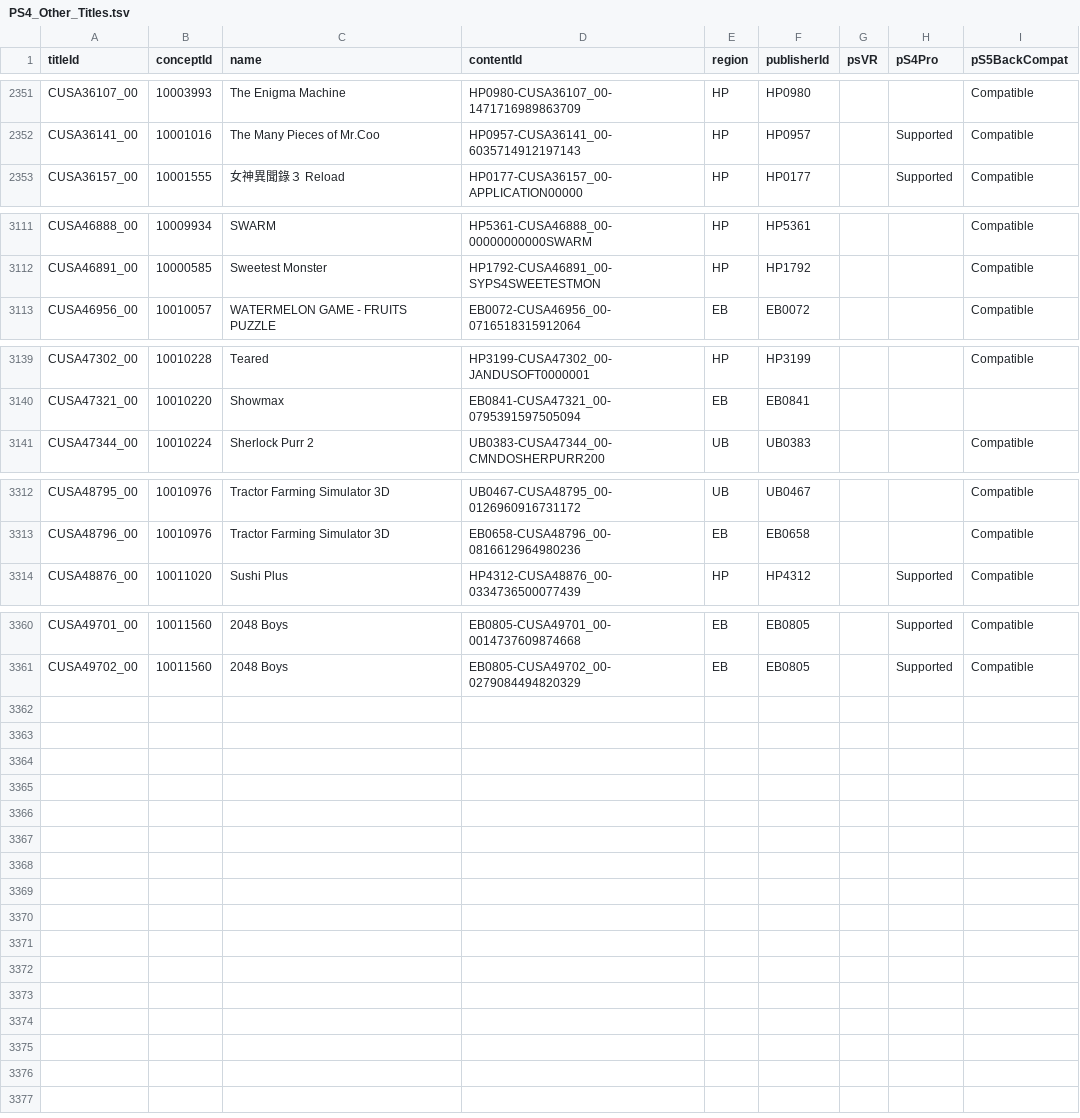
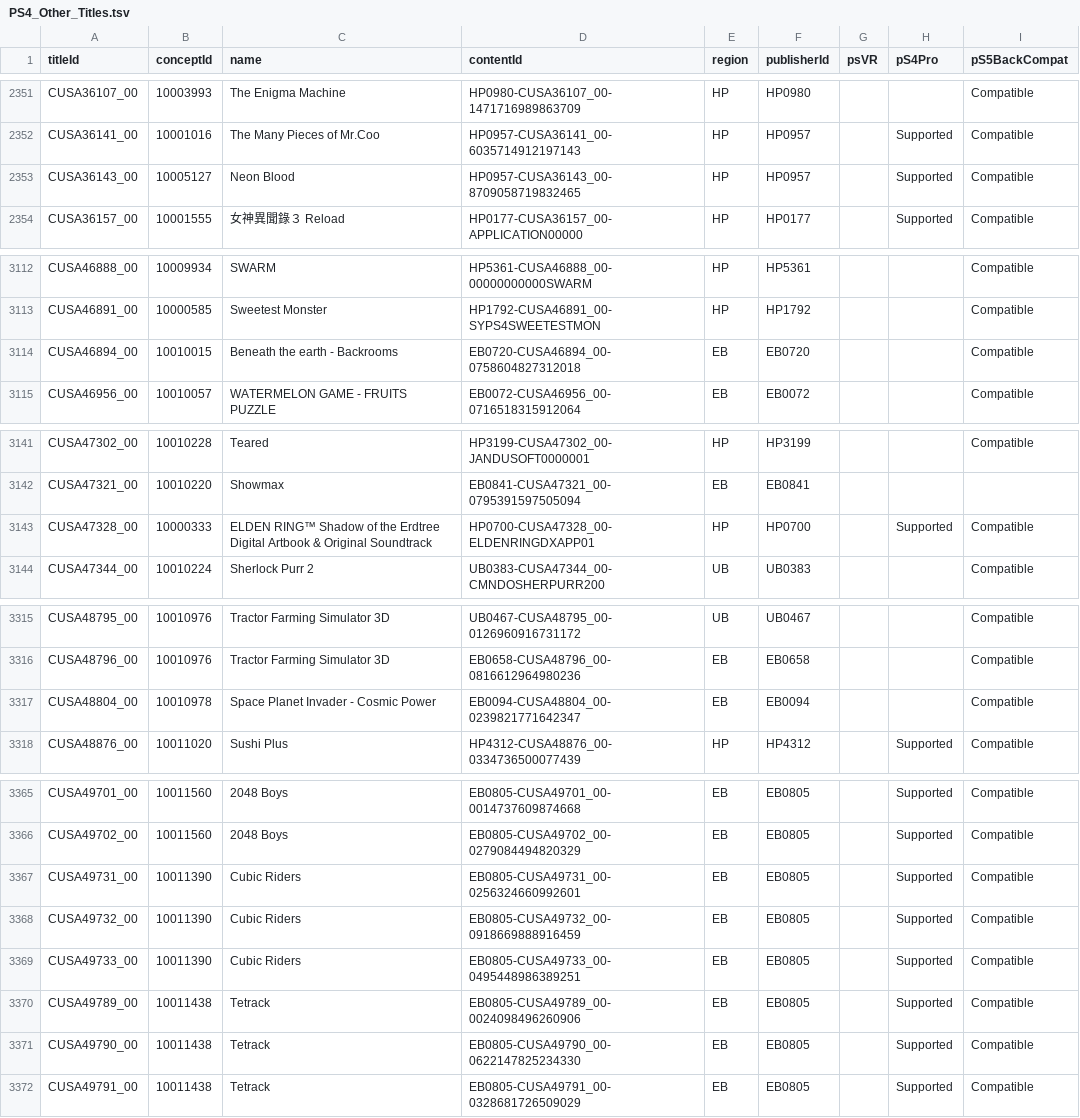
Before and after one commit to andshrew/PlayStation-Titles, a TSV file: Region/Other/PS4_Other_Titles.tsv, drawn as a sheet; only a part is shown, gaps mark what is left out; the diff covers the shown part only; the diff names each change by its address in the sheet, - before the commit and + after, or states it on an @@ line.

Commit message:
Refreshed title data

```diff
--- a/Region/Other/PS4_Other_Titles.tsv
+++ b/Region/Other/PS4_Other_Titles.tsv
+row 2353: CUSA36143_00 | 10005127 | Neon Blood | HP0957-CUSA36143_00-8709058719832465 | HP | HP0957 |  | Supported | Compatible
+row 3114: CUSA46894_00 | 10010015 | Beneath the earth - Backrooms | EB0720-CUSA46894_00-0758604827312018 | EB | EB0720 |  |  | Compatible
+row 3143: CUSA47328_00 | 10000333 | ELDEN RING™ Shadow of the Erdtree Digital Artbook & Original Soundtrack | HP0700-CUSA47328_00-ELDENRINGDXAPP01 | HP | HP0700 |  | Supported | Compatible
+row 3317: CUSA48804_00 | 10010978 | Space Planet Invader - Cosmic Power | EB0094-CUSA48804_00-0239821771642347 | EB | EB0094 |  |  | Compatible
+row 3367: CUSA49731_00 | 10011390 | Cubic Riders | EB0805-CUSA49731_00-0256324660992601 | EB | EB0805 |  | Supported | Compatible
+row 3368: CUSA49732_00 | 10011390 | Cubic Riders | EB0805-CUSA49732_00-0918669888916459 | EB | EB0805 |  | Supported | Compatible
+row 3369: CUSA49733_00 | 10011390 | Cubic Riders | EB0805-CUSA49733_00-0495448986389251 | EB | EB0805 |  | Supported | Compatible
+row 3370: CUSA49789_00 | 10011438 | Tetrack | EB0805-CUSA49789_00-0024098496260906 | EB | EB0805 |  | Supported | Compatible
+row 3371: CUSA49790_00 | 10011438 | Tetrack | EB0805-CUSA49790_00-0622147825234330 | EB | EB0805 |  | Supported | Compatible
+row 3372: CUSA49791_00 | 10011438 | Tetrack | EB0805-CUSA49791_00-0328681726509029 | EB | EB0805 |  | Supported | Compatible
```
Also changed, not shown: 1 added row elsewhere in this file, PS5_Titles.tsv, PS5_Titles_by_Concept.tsv, 29 other files.
